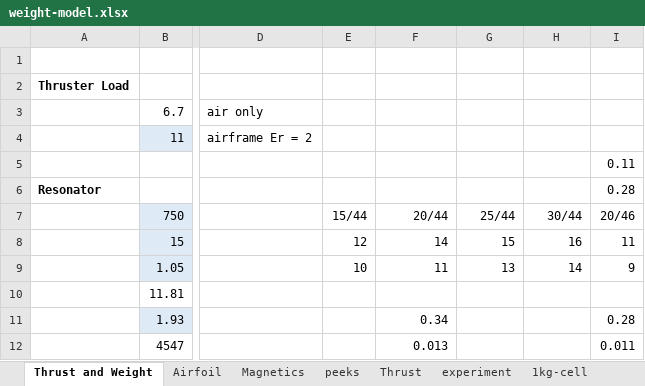
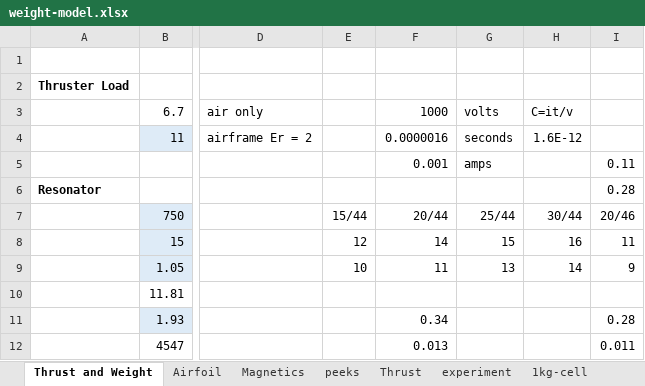
Before and after one commit to mjkoster/MolecularKinetics, an Excel workbook: EHD/weight-model.xlsx, sheet Thrust and Weight, drawn as a sheet; only a part is shown, gaps mark what is left out; values as stored, in another font and other column widths than the file's, no borders; the diff names each change by its address in the sheet, - before the commit and + after, or states it on an @@ line.

Commit message:
Update weight-model.xlsx

```diff
--- a/EHD/weight-model.xlsx (sheet Thrust and Weight)
+++ b/EHD/weight-model.xlsx (sheet Thrust and Weight)
-F3: (empty)
+F3: 1000
-G3: (empty)
+G3: volts
-H3: (empty)
+H3: C=it/v
-F4: (empty)
+F4: 0.0000016
-G4: (empty)
+G4: seconds
-H4: (empty)
+H4: 1.6E-12
-F5: (empty)
+F5: 0.001
-G5: (empty)
+G5: amps
```
